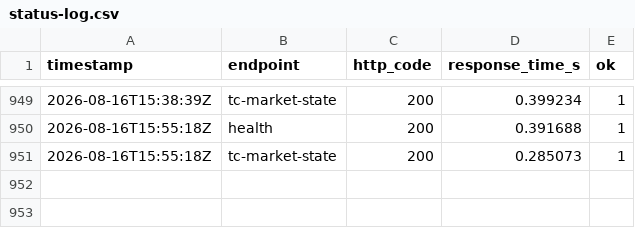
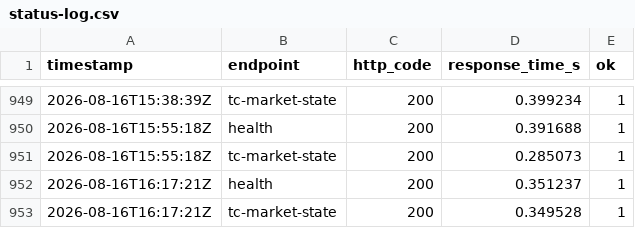
Before and after one commit to HADJAL001/asgard-redesign, a CSV file: monitoring/status-log.csv, drawn as a sheet; only a part is shown, gaps mark what is left out; the diff names each change by its address in the sheet, - before the commit and + after, or states it on an @@ line.

```diff
--- a/monitoring/status-log.csv
+++ b/monitoring/status-log.csv
+row 952: 2026-08-16T16:17:21Z | health | 200 | 0.351237 | 1
+row 953: 2026-08-16T16:17:21Z | tc-market-state | 200 | 0.349528 | 1
```
